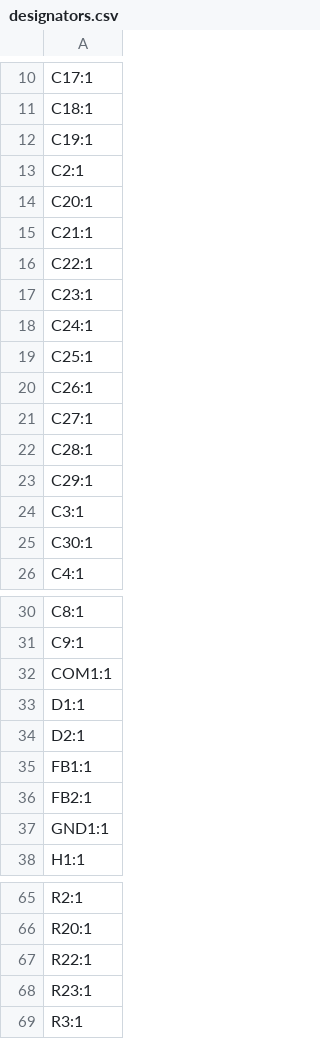
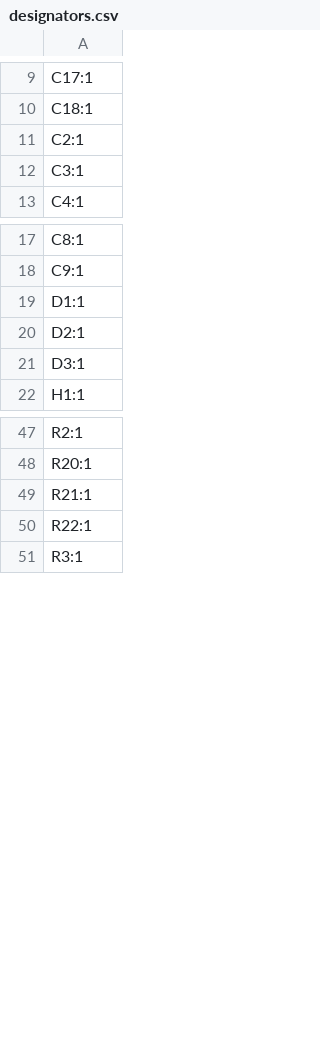
Before and after one commit to buckles3636/EasyBLDC, a CSV file: PCB/EasyBLDCV2_MCF8329/production/designators.csv, drawn as a sheet; only a part is shown, gaps mark what is left out; the diff covers the shown part only.

```diff
--- a/PCB/EasyBLDCV2_MCF8329/production/designators.csv
+++ b/PCB/EasyBLDCV2_MCF8329/production/designators.csv
@@ -11,16 +10,4 @@ C17:1
 C18:1
-C19:1
 C2:1
-C20:1
-C21:1
-C22:1
-C23:1
-C24:1
-C25:1
-C26:1
-C27:1
-C28:1
-C29:1
 C3:1
-C30:1
 C4:1
@@ -31,8 +18,5 @@ C8:1
 C9:1
-COM1:1
 D1:1
 D2:1
-FB1:1
-FB2:1
-GND1:1
+D3:1
 H1:1
@@ -66,4 +48,4 @@ R2:1
 R20:1
+R21:1
 R22:1
-R23:1
 R3:1
```
Also changed, not shown: 17 added rows, 7 removed rows and 2 edited cells elsewhere in this file, PCB/EasyBLDCV2_MCF8329/production/bom.csv, PCB/EasyBLDCV2_MCF8329/production/positions.csv, 21 other files.
